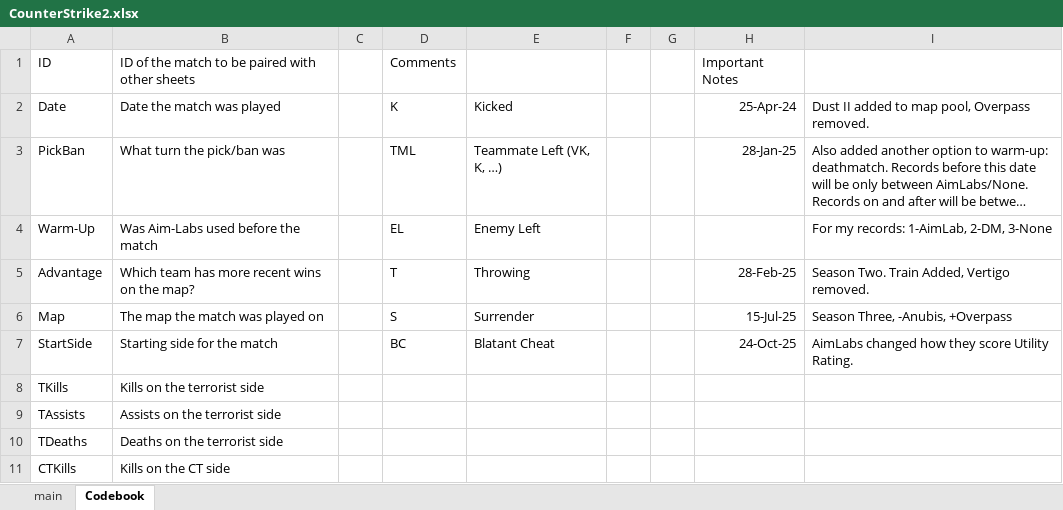
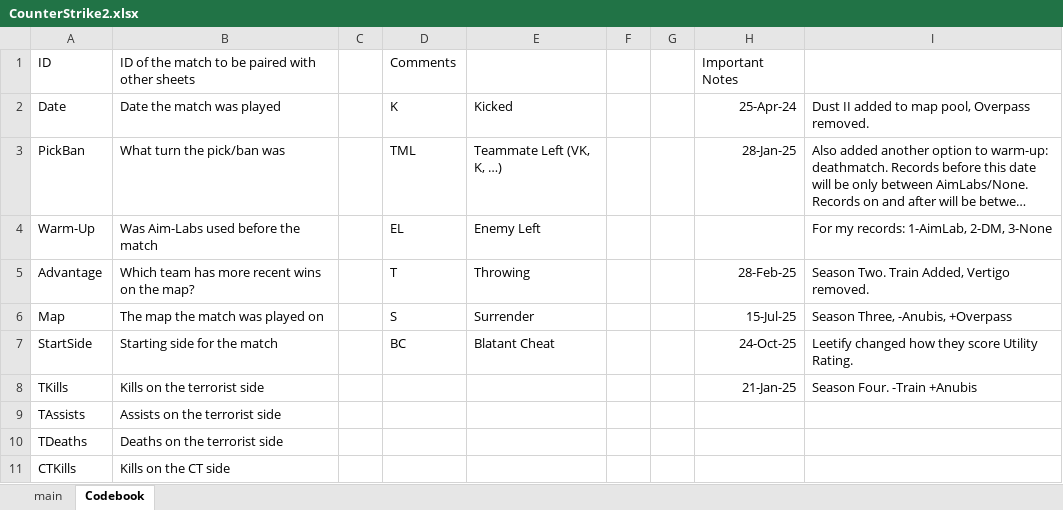
Before and after one commit to HardWare68/HardWareWebsite, an Excel workbook: datasets/xlsx/CounterStrike2.xlsx, sheet Codebook, drawn as a sheet; only a part is shown; long unchanged cells end in …; values as stored, in another font and other column widths than the file's, no borders; the diff names each change by its address in the sheet, - before the commit and + after, or states it on an @@ line.

```diff
--- a/datasets/xlsx/CounterStrike2.xlsx (sheet Codebook)
+++ b/datasets/xlsx/CounterStrike2.xlsx (sheet Codebook)
-I7: AimLabs changed how…
+I7: Leetify changed how…
-H8: (empty)
+H8: 21-Jan-25
-I8: (empty)
+I8: Season Four. -Train +Anubis
```
Also changed, not shown: sheet main, datasets/xlsx/CSFaceit.xlsx, datasets/xlsx/CSPreMatchStatistics.xlsx, 3 other files.
